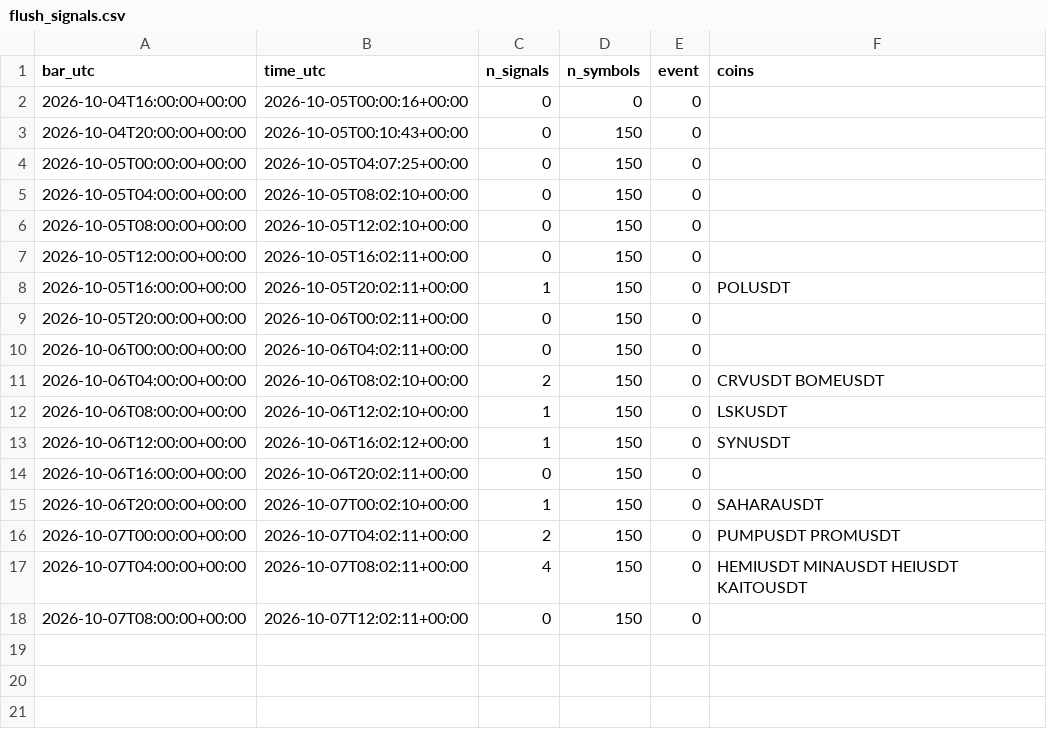
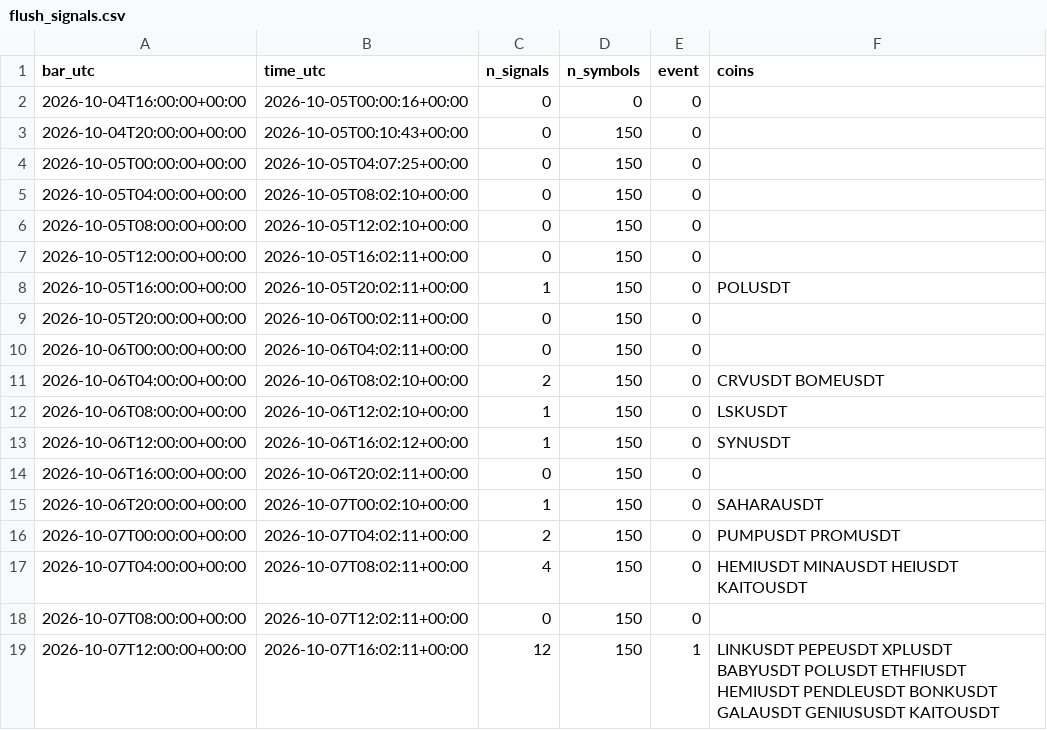
Before and after one commit to daijobudesu69/Crypto-REM, a CSV file: state/flush_signals.csv, drawn as a sheet.

```diff
--- a/state/flush_signals.csv
+++ b/state/flush_signals.csv
@@ -18 +18,2 @@ bar_utc,time_utc,n_signals,n_symbols,event,coins
 2026-10-07T08:00:00+00:00,2026-10-07T12:02:11+00:00,0,150,0,
+2026-10-07T12:00:00+00:00,2026-10-07T16:02:11+00:00,12,150,1,LINKUSDT PEPEUSDT XPLUSDT BABYUSDT POLUSDT ETHFIUSDT HEMIUSDT PENDLEUSDT BONKUSDT GALAUSDT GENIUSUSDT KAITOUSDT
```
Also changed, not shown: state/orders.csv, state/runs.csv, 1 other file.
